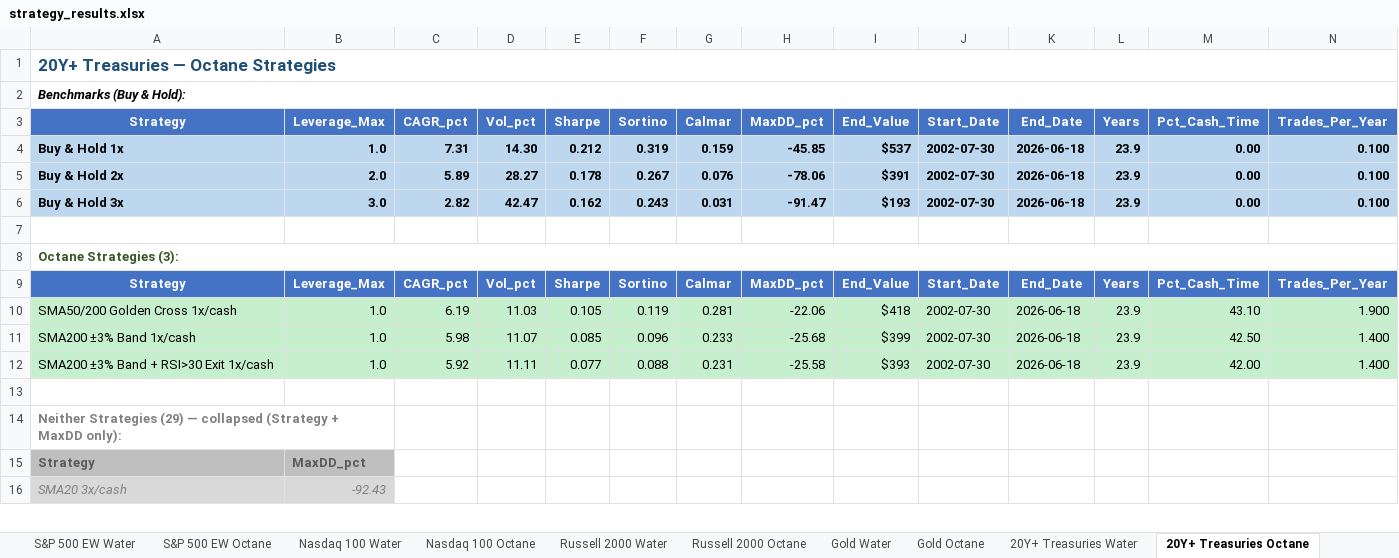
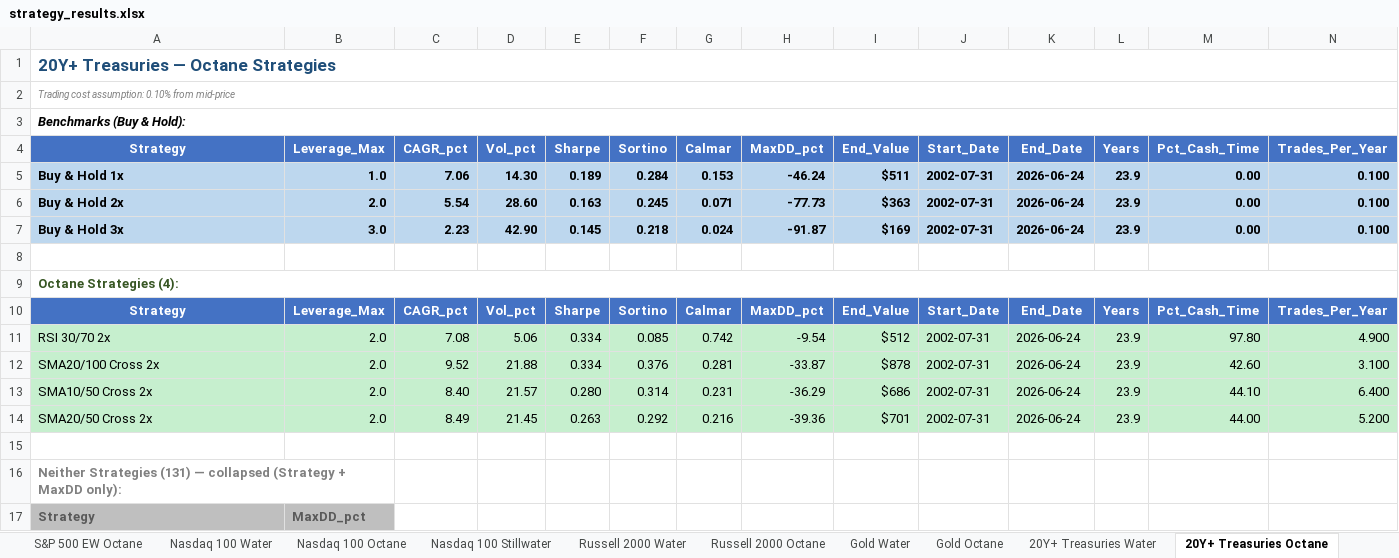
Before and after one commit to rkarim25/Strategy, an Excel workbook: Results/strategy_results.xlsx, sheet 20Y+ Treasuries Octane, drawn as a sheet; only a part is shown; values as stored, in another font and other column widths than the file's, no borders; conditional formats not drawn; removed rows and columns are numbered as before the commit, all else as after; rows hold the shown columns only; the diff covers the shown part only; the diff names each change by its address in the sheet, - before the commit and + after, or states it on an @@ line.

```diff
--- a/Results/strategy_results.xlsx (sheet 20Y+ Treasuries Octane)
+++ b/Results/strategy_results.xlsx (sheet 20Y+ Treasuries Octane)
+sheet tab: Nasdaq 100 Stillwater
+row 2: Trading cost assumption: 0.10% from mid-price
-C5 (CAGR_pct): 7.31
+C5 (CAGR_pct): 7.06
-E5 (Sharpe): 0.212
+E5 (Sharpe): 0.189
-F5 (Sortino): 0.319
+F5 (Sortino): 0.284
-G5 (Calmar): 0.159
+G5 (Calmar): 0.153
-H5 (MaxDD_pct): -45.85
+H5 (MaxDD_pct): -46.24
-I5 (End_Value): $537
+I5 (End_Value): $511
-J5:J7 (Start_Date): 2002-07-30
+J5:J7 (Start_Date): 2002-07-31
-K5:K7 (End_Date): 2026-06-18
+K5:K7 (End_Date): 2026-06-24
-C6 (CAGR_pct): 5.89
+C6 (CAGR_pct): 5.54
-D6 (Vol_pct): 28.27
+D6 (Vol_pct): 28.60
-E6 (Sharpe): 0.178
+E6 (Sharpe): 0.163
-F6 (Sortino): 0.267
+F6 (Sortino): 0.245
-G6 (Calmar): 0.076
+G6 (Calmar): 0.071
-H6 (MaxDD_pct): -78.06
+H6 (MaxDD_pct): -77.73
-I6 (End_Value): $391
+I6 (End_Value): $363
-C7 (CAGR_pct): 2.82
+C7 (CAGR_pct): 2.23
-D7 (Vol_pct): 42.47
+D7 (Vol_pct): 42.90
-E7 (Sharpe): 0.162
+E7 (Sharpe): 0.145
-F7 (Sortino): 0.243
+F7 (Sortino): 0.218
-G7 (Calmar): 0.031
+G7 (Calmar): 0.024
-H7 (MaxDD_pct): -91.47
+H7 (MaxDD_pct): -91.87
-I7 (End_Value): $193
+I7 (End_Value): $169
-A9 (Strategy): Octane Strategies (3):
+A9 (Strategy): Octane Strategies (4):
-row 10: SMA50/200 Golden Cross 1x/cash | 1.0 | 6.19 | 11.03 | 0.105 | 0.119 | 0.281 | -22.06 | $418 | 2002-07-30 | 2026-06-18 | 23.9 | 43.10 | 1.900
-row 11: SMA200 ±3% Band 1x/cash | 1.0 | 5.98 | 11.07 | 0.085 | 0.096 | 0.233 | -25.68 | $399 | 2002-07-30 | 2026-06-18 | 23.9 | 42.50 | 1.400
-row 12: SMA200 ±3% Band + RSI>30 Exit 1x/cash | 1.0 | 5.92 | 11.11 | 0.077 | 0.088 | 0.231 | -25.58 | $393 | 2002-07-30 | 2026-06-18 | 23.9 | 42.00 | 1.400
+row 11: RSI 30/70 2x | 2.0 | 7.08 | 5.06 | 0.334 | 0.085 | 0.742 | -9.54 | $512 | 2002-07-31 | 2026-06-24 | 23.9 | 97.80 | 4.900
+row 12: SMA20/100 Cross 2x | 2.0 | 9.52 | 21.88 | 0.334 | 0.376 | 0.281 | -33.87 | $878 | 2002-07-31 | 2026-06-24 | 23.9 | 42.60 | 3.100
+row 13: SMA10/50 Cross 2x | 2.0 | 8.40 | 21.57 | 0.280 | 0.314 | 0.231 | -36.29 | $686 | 2002-07-31 | 2026-06-24 | 23.9 | 44.10 | 6.400
+row 14: SMA20/50 Cross 2x | 2.0 | 8.49 | 21.45 | 0.263 | 0.292 | 0.216 | -39.36 | $701 | 2002-07-31 | 2026-06-24 | 23.9 | 44.00 | 5.200
-A16 (Strategy): Neither Strategies (29) — collapsed…
+A16 (Strategy): Neither Strategies (131) — collapsed…
-row 16: SMA20 3x/cash | -92.43
```
Also changed, not shown: 121 added rows, 18 removed rows and 10 edited cells elsewhere in this sheet, sheet S&P 500 EW Octane, sheet S&P 500 Octane, sheet S&P 500 Water, sheet Nasdaq 100 Water, sheet Nasdaq 100 Octane, sheet FTSE 250 Octane, 14 more sheets, other sheet tabs, 15 other files.
